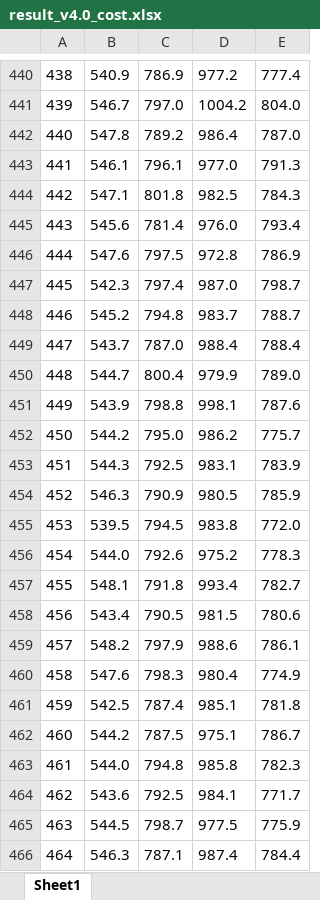
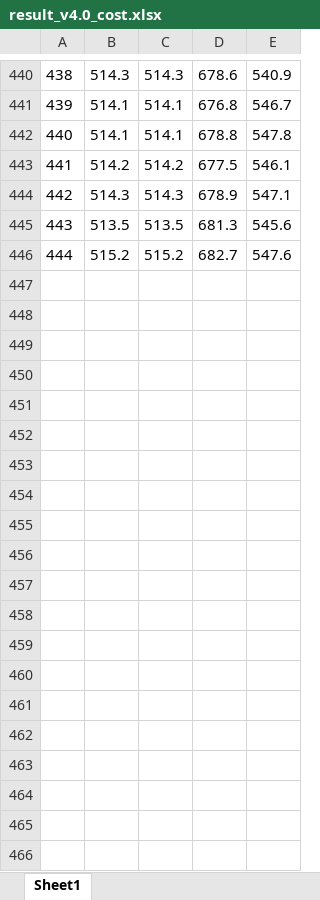
Before and after one commit to TonnyTran/federated_learning, an Excel workbook: result_draw/result_v4.0_cost.xlsx, sheet Sheet1, drawn as a sheet; only a part is shown, gaps mark what is left out; values as stored, in another font and other column widths than the file's, no borders; removed rows and columns are numbered as before the commit, all else as after; the diff covers the shown part only; the diff names each change by its address in the sheet, - before the commit and + after, or states it on an @@ line.

```diff
--- a/result_draw/result_v4.0_cost.xlsx (sheet Sheet1)
+++ b/result_draw/result_v4.0_cost.xlsx (sheet Sheet1)
+column B, rows 440-446: 514.3 | 514.1 | 514.1 | 514.2 | 514.3 | 513.5 | 515.2
+column C, rows 440-446: 514.3 | 514.1 | 514.1 | 514.2 | 514.3 | 513.5 | 515.2
+column D, rows 440-446: 678.6 | 676.8 | 678.8 | 677.5 | 678.9 | 681.3 | 682.7
-column C, rows 440-446: 786.9 | 797.0 | 789.2 | 796.1 | 801.8 | 781.4 | 797.5
-column D, rows 440-446: 977.2 | 1004.2 | 986.4 | 977.0 | 982.5 | 976.0 | 972.8
-column E, rows 440-446: 777.4 | 804.0 | 787.0 | 791.3 | 784.3 | 793.4 | 786.9
-row 447: 445 | 542.3 | 797.4 | 987.0 | 798.7
-row 448: 446 | 545.2 | 794.8 | 983.7 | 788.7
-row 449: 447 | 543.7 | 787.0 | 988.4 | 788.4
-row 450: 448 | 544.7 | 800.4 | 979.9 | 789.0
-row 451: 449 | 543.9 | 798.8 | 998.1 | 787.6
-row 452: 450 | 544.2 | 795.0 | 986.2 | 775.7
-row 453: 451 | 544.3 | 792.5 | 983.1 | 783.9
-row 454: 452 | 546.3 | 790.9 | 980.5 | 785.9
-row 455: 453 | 539.5 | 794.5 | 983.8 | 772.0
-row 456: 454 | 544.0 | 792.6 | 975.2 | 778.3
-row 457: 455 | 548.1 | 791.8 | 993.4 | 782.7
-row 458: 456 | 543.4 | 790.5 | 981.5 | 780.6
-row 459: 457 | 548.2 | 797.9 | 988.6 | 786.1
-row 460: 458 | 547.6 | 798.3 | 980.4 | 774.9
-row 461: 459 | 542.5 | 787.4 | 985.1 | 781.8
-row 462: 460 | 544.2 | 787.5 | 975.1 | 786.7
-row 463: 461 | 544.0 | 794.8 | 985.8 | 782.3
-row 464: 462 | 543.6 | 792.5 | 984.1 | 771.7
-row 465: 463 | 544.5 | 798.7 | 977.5 | 775.9
-row 466: 464 | 546.3 | 787.1 | 987.4 | 784.4
```
Also changed, not shown: 119 removed rows elsewhere in this sheet, result_draw/result_v1.0.xlsx, result_draw/result_v2.0_cost.xlsx, 23 other files.
